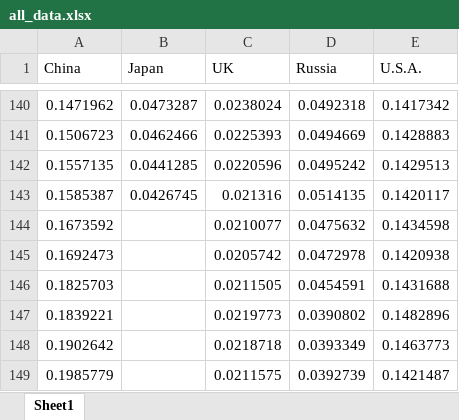
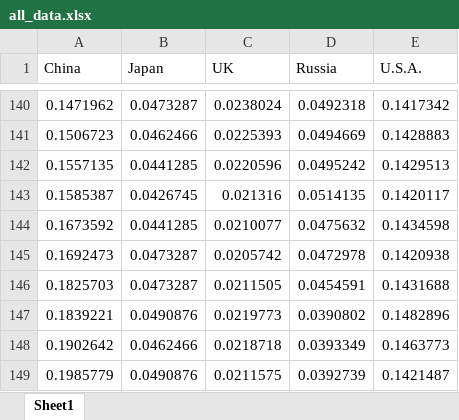
Before and after one commit to apappu97/history98, an Excel workbook: public/all_data.xlsx, sheet Sheet1, drawn as a sheet; only a part is shown, gaps mark what is left out; values as stored, in another font and other column widths than the file's, no borders; the diff names each change by its address in the sheet, - before the commit and + after, or states it on an @@ line.

```diff
--- a/public/all_data.xlsx (sheet Sheet1)
+++ b/public/all_data.xlsx (sheet Sheet1)
-B144 (Japan): (empty)
+B144 (Japan): 0.0441285
-B145:B146 (Japan): (empty)
+B145:B146 (Japan): 0.0473287
-B147 (Japan): (empty)
+B147 (Japan): 0.0490876
-B148 (Japan): (empty)
+B148 (Japan): 0.0462466
-B149 (Japan): (empty)
+B149 (Japan): 0.0490876
```
Also changed, not shown: 2 other files.
